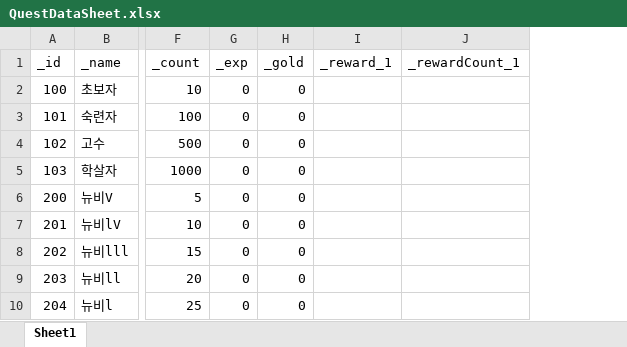
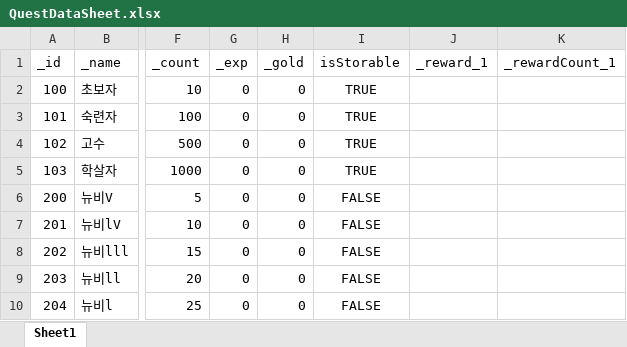
Before and after one commit to GGB97/Sisyphus_Mirror, an Excel workbook: Assets/Excel/Quest/QuestDataSheet.xlsx, sheet Sheet1, drawn as a sheet; only a part is shown, gaps mark what is left out; values as stored, in another font and other column widths than the file's, no borders; the diff names each change by its address in the sheet, - before the commit and + after, or states it on an @@ line.

```diff
--- a/Assets/Excel/Quest/QuestDataSheet.xlsx (sheet Sheet1)
+++ b/Assets/Excel/Quest/QuestDataSheet.xlsx (sheet Sheet1)
+column I (isStorable), rows 2-10: TRUE | TRUE | TRUE | TRUE | FALSE | FALSE | FALSE | FALSE | FALSE
```
Also changed, not shown: 3 other files.
